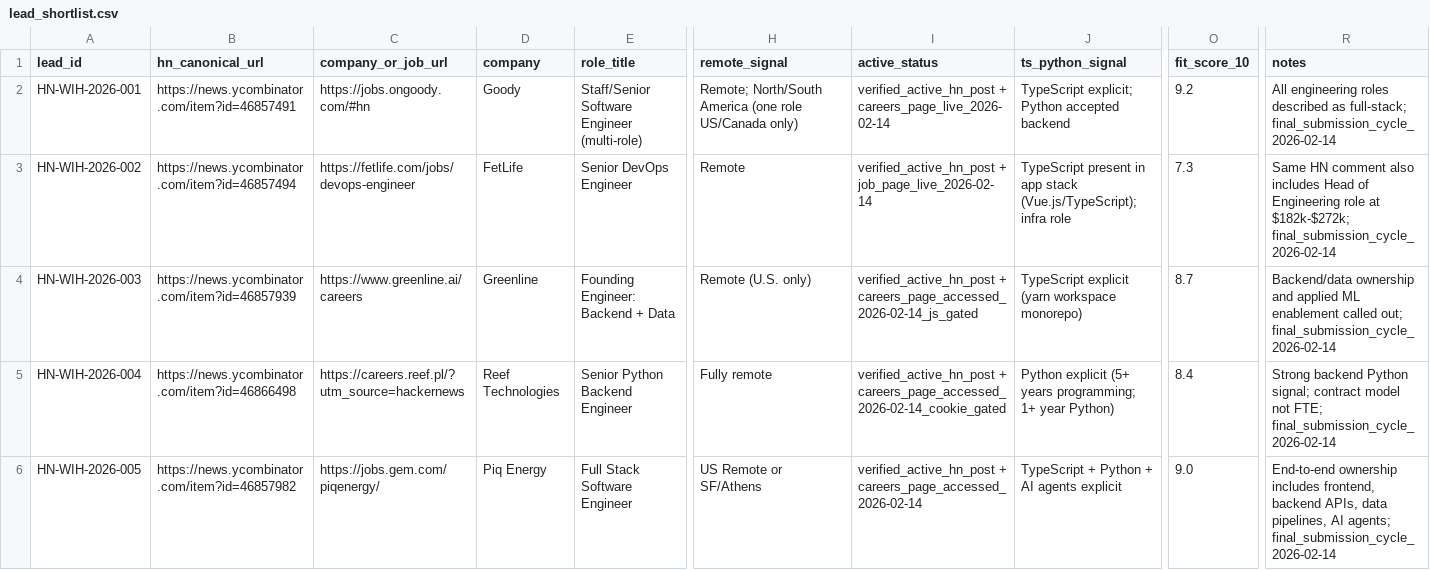
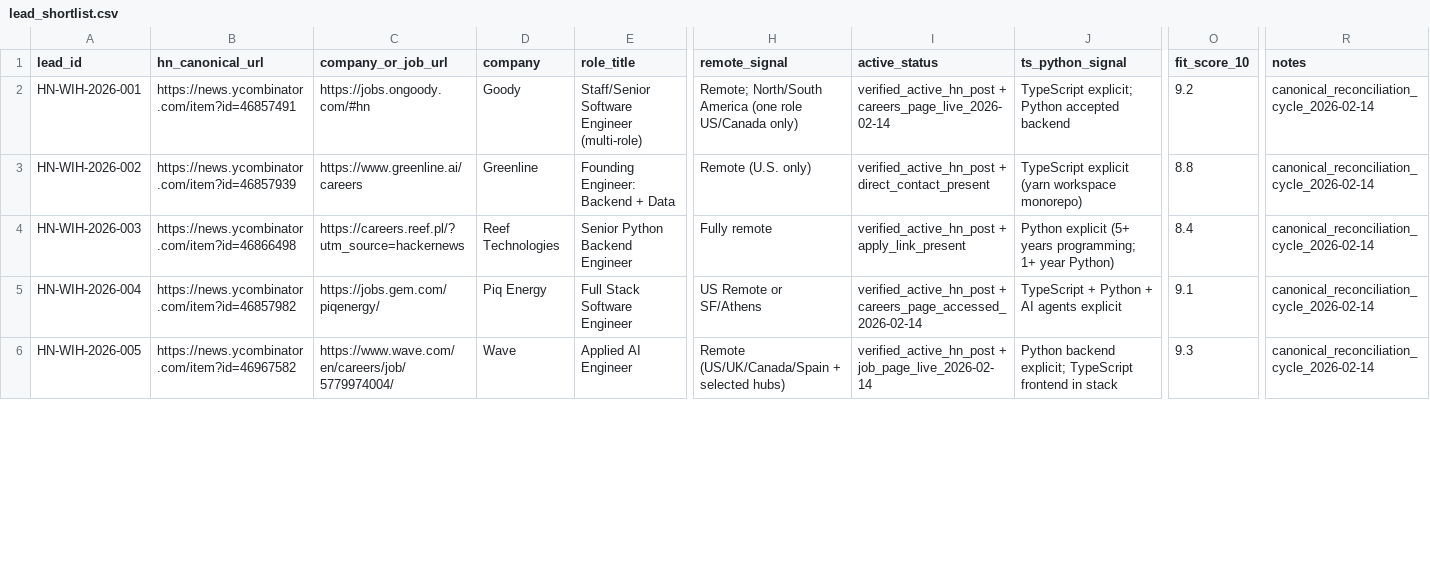
Before and after one commit to mgnlia/hn-wih-outreach-shortlist, a CSV file: artifacts/lead_shortlist.csv, drawn as a sheet; only a part is shown, gaps mark what is left out; removed rows and columns are numbered as before the commit, all else as after; rows hold the shown columns only; the diff covers the shown part only; the diff names each change by its address in the sheet, - before the commit and + after, or states it on an @@ line.

Commit message:
reconcile shortlist with feeder round9; add Prompt Health/Level12/PrairieLearn and normalize Wave min sentinel

```diff
--- a/artifacts/lead_shortlist.csv
+++ b/artifacts/lead_shortlist.csv
-R2 (notes): All engineering roles described as full-stack; final_submission_cycle_2026-02-14
+R2 (notes): canonical_reconciliation_cycle_2026-02-14
-B3 (hn_canonical_url): https://news.ycombinator.com/item?id=46857494
+B3 (hn_canonical_url): https://news.ycombinator.com/item?id=46857939
-C3 (company_or_job_url): https://fetlife.com/jobs/devops-engineer
+C3 (company_or_job_url): https://www.greenline.ai/careers
-D3 (company): FetLife
+D3 (company): Greenline
-E3 (role_title): Senior DevOps Engineer
+E3 (role_title): Founding Engineer: Backend + Data
-H3 (remote_signal): Remote
+H3 (remote_signal): Remote (U.S. only)
-I3 (active_status): verified_active_hn_post + job_page_live_2026-02-14
+I3 (active_status): verified_active_hn_post + direct_contact_present
-J3 (ts_python_signal): TypeScript present in app stack (Vue.js/TypeScript); infra role
+J3 (ts_python_signal): TypeScript explicit (yarn workspace monorepo)
-O3 (fit_score_10): 7.3
+O3 (fit_score_10): 8.8
-R3 (notes): Same HN comment also includes Head of Engineering role at $182k-$272k; final_submission_cycle_2026-02-14
+R3 (notes): canonical_reconciliation_cycle_2026-02-14
-row 4: HN-WIH-2026-003 | https://news.ycombinator.com/item?id=46857939 | https://www.greenline.ai/careers | Greenline | Founding Engineer: Backend + Data | Remote (U.S. only) | verified_active_hn_post + careers_page_accessed_2026-02-14_js_gated | TypeScript explicit (yarn workspace monorepo) | 8.7 | Backend/data ownership and applied ML enablement called out; final_submission_cycle_2026-02-14
-A4 (lead_id): HN-WIH-2026-004
+A4 (lead_id): HN-WIH-2026-003
-I4 (active_status): verified_active_hn_post + careers_page_accessed_2026-02-14_cookie_gated
+I4 (active_status): verified_active_hn_post + apply_link_present
-R4 (notes): Strong backend Python signal; contract model not FTE; final_submission_cycle_2026-02-14
+R4 (notes): canonical_reconciliation_cycle_2026-02-14
-A5 (lead_id): HN-WIH-2026-005
+A5 (lead_id): HN-WIH-2026-004
-O5 (fit_score_10): 9.0
+O5 (fit_score_10): 9.1
-R5 (notes): End-to-end ownership includes frontend, backend APIs, data pipelines, AI agents; final_submission_cycle_2026-02-14
+R5 (notes): canonical_reconciliation_cycle_2026-02-14
+row 6: HN-WIH-2026-005 | https://news.ycombinator.com/item?id=46967582 | https://www.wave.com/en/careers/job/5779974004/ | Wave | Applied AI Engineer | Remote (US/UK/Canada/Spain + selected hubs) | verified_active_hn_post + job_page_live_2026-02-14 | Python backend explicit; TypeScript frontend in stack | 9.3 | canonical_reconciliation_cycle_2026-02-14
```
Also changed, not shown: 1 added row and 39 edited cells elsewhere in this file.
